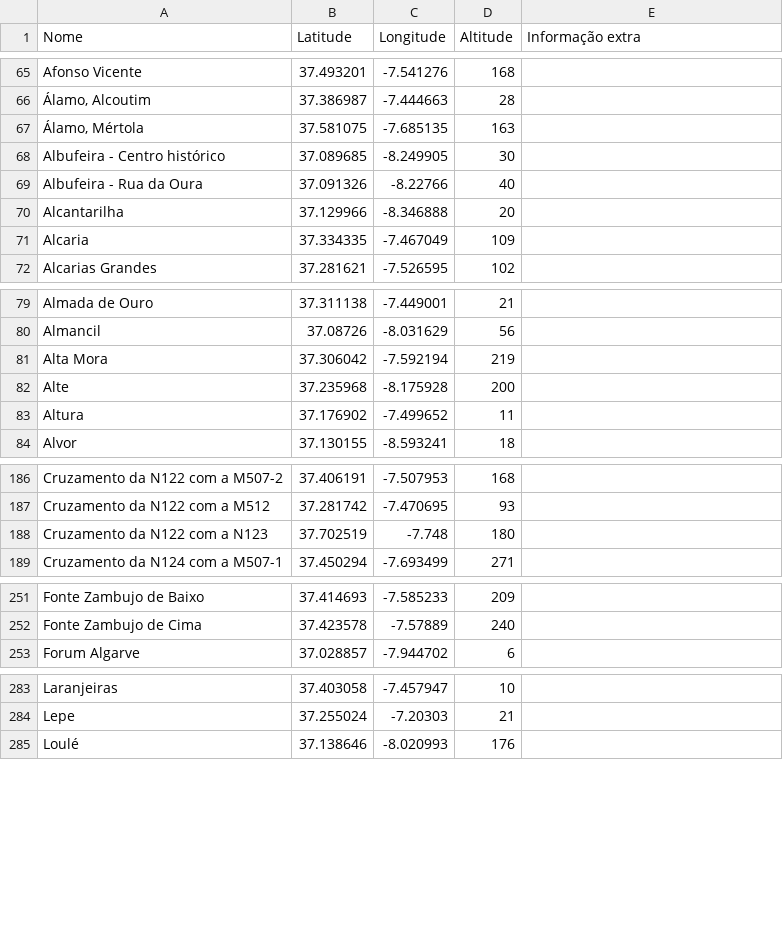
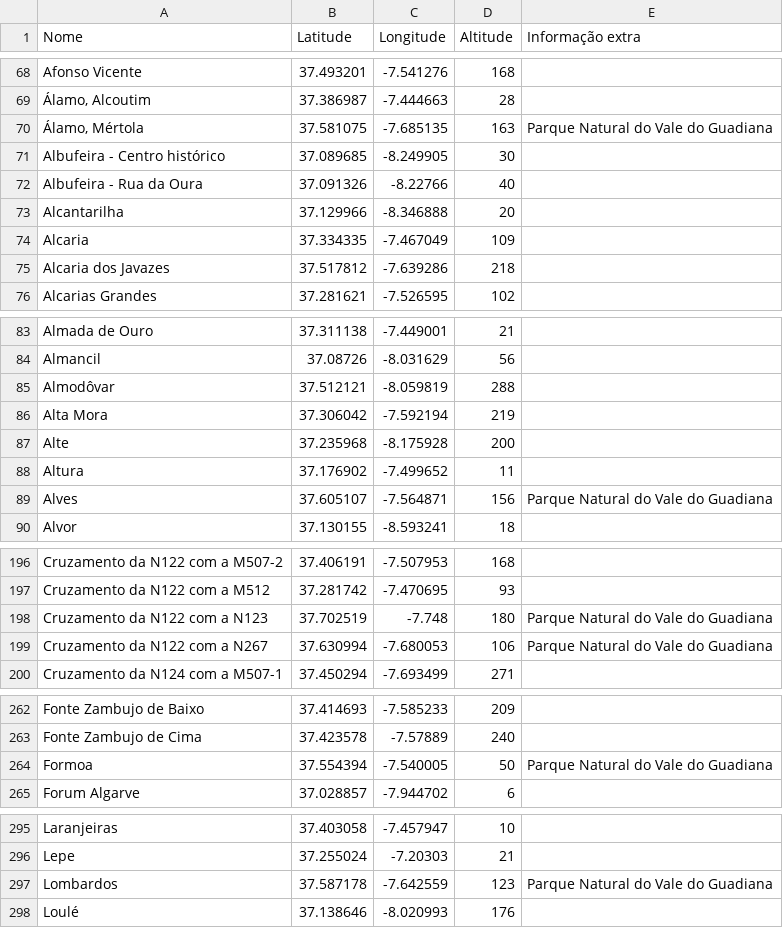
Before and after one commit to migueldgoncalves/Viajar, a CSV file: src/viajar/base_dados/local.csv, drawn as a sheet; only a part is shown, gaps mark what is left out; the diff covers the shown part only.

```diff
--- a/src/viajar/base_dados/local.csv
+++ b/src/viajar/base_dados/local.csv
@@ -66,3 +69,3 @@ Afonso Vicente,37.493201,-7.541276,168,
 "Álamo, Alcoutim",37.386987,-7.444663,28,
-"Álamo, Mértola",37.581075,-7.685135,163,
+"Álamo, Mértola",37.581075,-7.685135,163,Parque Natural do Vale do Guadiana
 Albufeira - Centro histórico,37.089685,-8.249905,30,
@@ -71,2 +74,3 @@ Alcantarilha,37.129966,-8.346888,20,
 Alcaria,37.334335,-7.467049,109,
+Alcaria dos Javazes,37.517812,-7.639286,218,
 Alcarias Grandes,37.281621,-7.526595,102,
@@ -80,2 +84,3 @@ Almada de Ouro,37.311138,-7.449001,21,
 Almancil,37.08726,-8.031629,56,
+Almodôvar,37.512121,-8.059819,288,
 Alta Mora,37.306042,-7.592194,219,
@@ -83,2 +88,3 @@ Alte,37.235968,-8.175928,200,
 Altura,37.176902,-7.499652,11,
+Alves,37.605107,-7.564871,156,Parque Natural do Vale do Guadiana
 Alvor,37.130155,-8.593241,18,
@@ -187,3 +197,4 @@ Cruzamento da N122 com a M507-2,37.406191,-7.507953,168,
 Cruzamento da N122 com a M512,37.281742,-7.470695,93,
-Cruzamento da N122 com a N123,37.702519,-7.748,180,
+Cruzamento da N122 com a N123,37.702519,-7.748,180,Parque Natural do Vale do Guadiana
+Cruzamento da N122 com a N267,37.630994,-7.680053,106,Parque Natural do Vale do Guadiana
 Cruzamento da N124 com a M507-1,37.450294,-7.693499,271,
@@ -252,2 +263,3 @@ Fonte Zambujo de Baixo,37.414693,-7.585233,209,
 Fonte Zambujo de Cima,37.423578,-7.57889,240,
+Formoa,37.554394,-7.540005,50,Parque Natural do Vale do Guadiana
 Forum Algarve,37.028857,-7.944702,6,
@@ -284,2 +296,3 @@ Laranjeiras,37.403058,-7.457947,10,
 Lepe,37.255024,-7.20303,21,
+Lombardos,37.587178,-7.642559,123,Parque Natural do Vale do Guadiana
 Loulé,37.138646,-8.020993,176,
```
Also changed, not shown: 24 added rows and 19 edited cells elsewhere in this file, src/viajar/base_dados/concelho.csv, src/viajar/base_dados/destino.csv, 9 other files.
